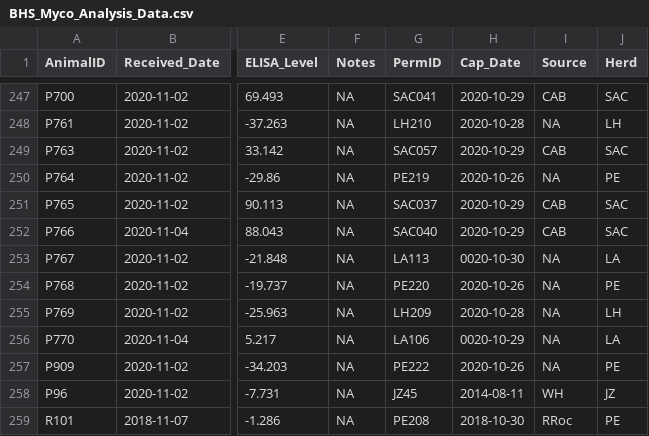
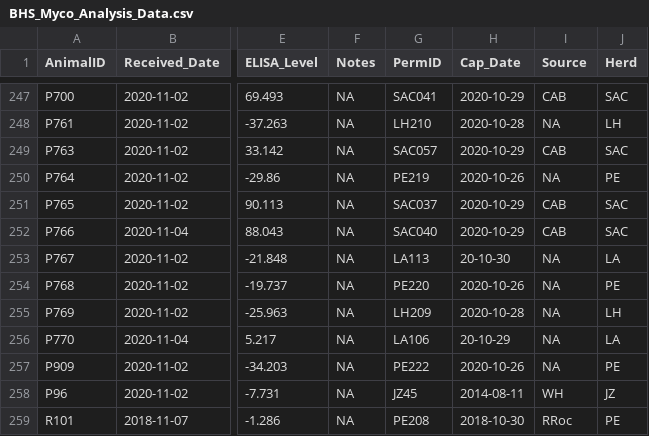
Before and after one commit to coltonp2022/NM_BHS_Pneumonia, a CSV file: Data/Clean/BHS_Myco_Analysis_Data.csv, drawn as a sheet; only a part is shown, gaps mark what is left out; the diff covers the shown part only; the diff names each change by its address in the sheet, - before the commit and + after, or states it on an @@ line.

```diff
--- a/Data/Clean/BHS_Myco_Analysis_Data.csv
+++ b/Data/Clean/BHS_Myco_Analysis_Data.csv
-H253 (Cap_Date): 0020-10-30
+H253 (Cap_Date): 20-10-30
-H256 (Cap_Date): 0020-10-29
+H256 (Cap_Date): 20-10-29
```
Also changed, not shown: 10 edited cells elsewhere in this file, Data/Clean/Lamb_Population_Size.csv, 25 other files.
